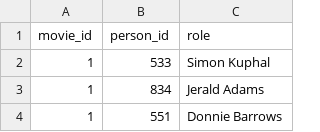
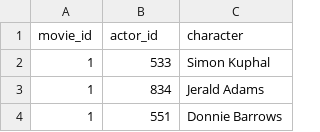
Before and after one commit to idaloof/exjobb, a CSV file: mariadb/csv/movie2actor.csv (was mariadb/csv/movie2person.csv), drawn as a sheet; only a part is shown.

Commit message:
Mega commit, searching for issue regarding characters

```diff
--- a/mariadb/csv/movie2person.csv
+++ b/mariadb/csv/movie2actor.csv
@@ -1,2 +1,2 @@
-movie_id,person_id,role
+movie_id,actor_id,character
 "1","533","Simon Kuphal"
```
Also changed, not shown: 6 other files.
